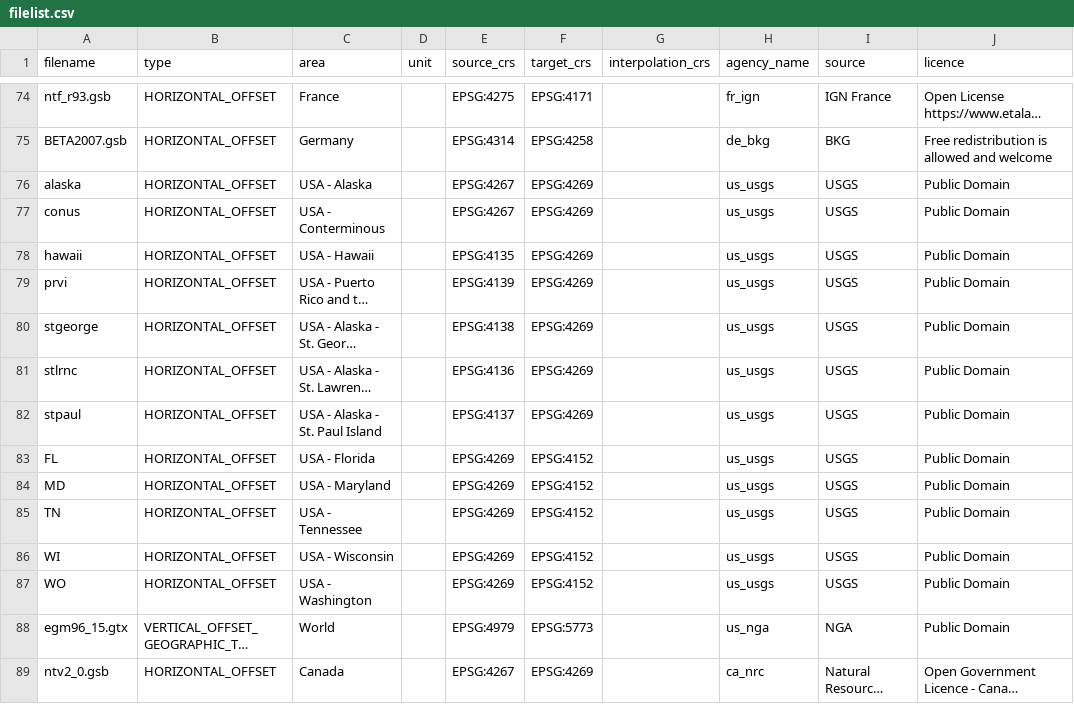
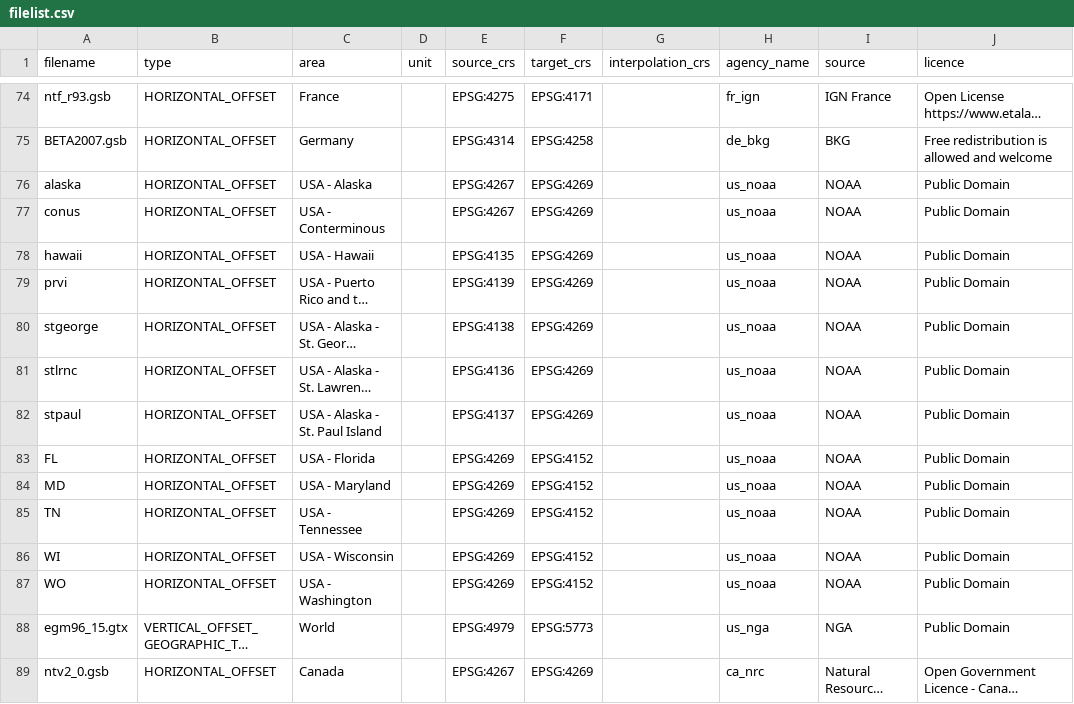
Before and after one commit to OSGeo/proj-datumgrid, a CSV file: filelist.csv, drawn as a sheet; only a part is shown, gaps mark what is left out; long unchanged cells end in …; the diff names each change by its address in the sheet, - before the commit and + after, or states it on an @@ line.

Commit message:
datumgrid: grids are coming from NOAA not USGS

```diff
--- a/filelist.csv
+++ b/filelist.csv
-H76:H87 (agency_name): us_usgs
+H76:H87 (agency_name): us_noaa
-I76:I87 (source): USGS
+I76:I87 (source): NOAA
```
Also changed, not shown: 1 other file.
